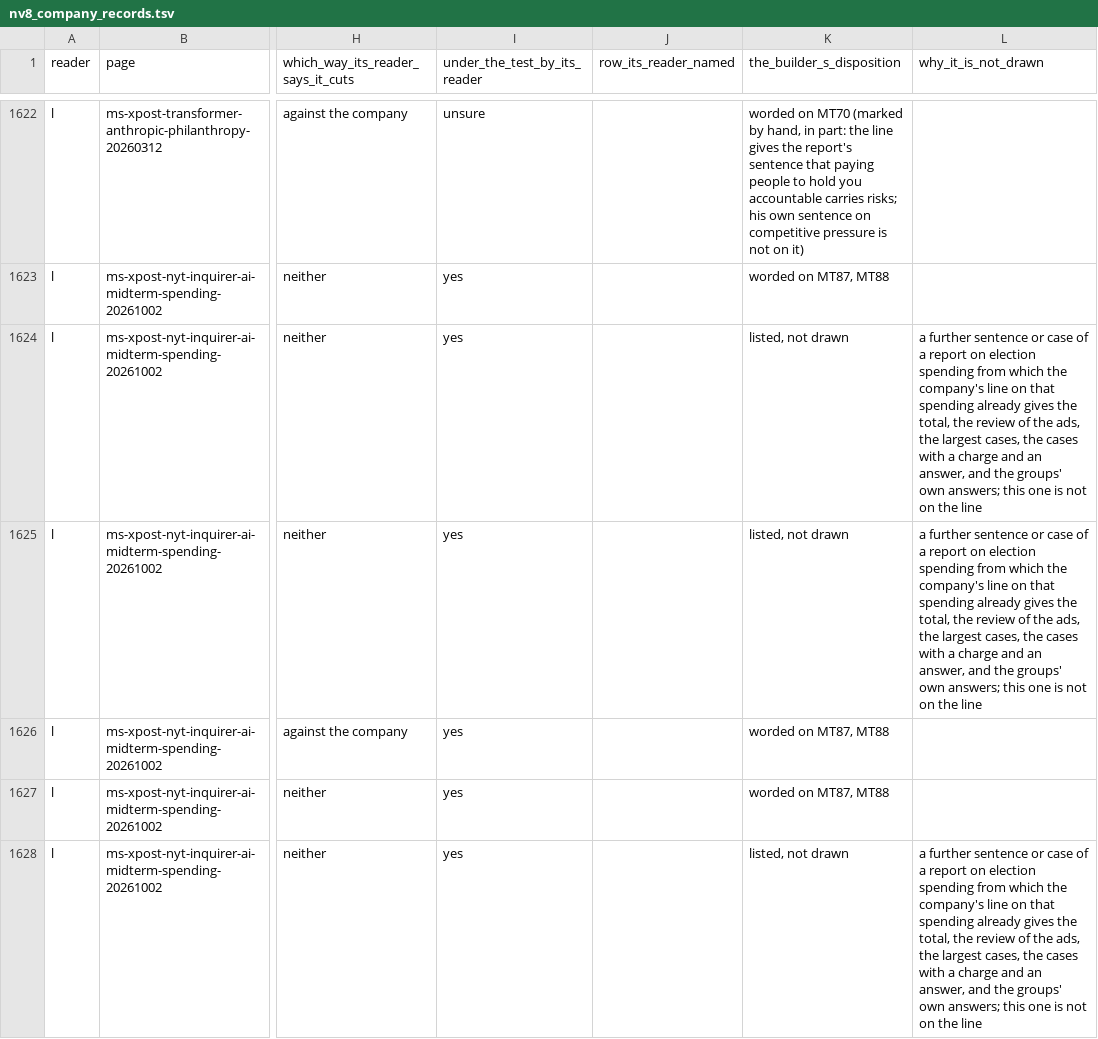
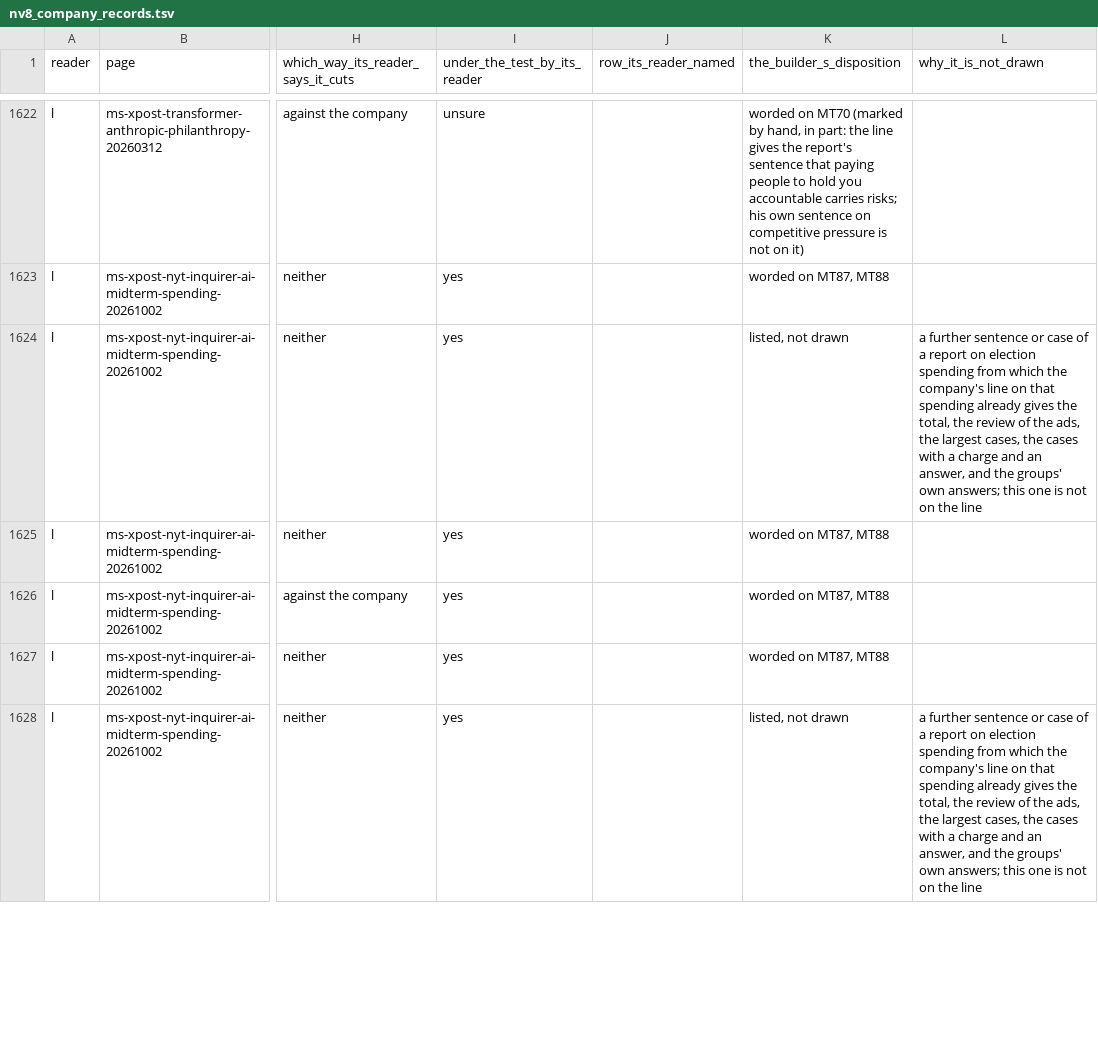
Before and after one commit to kevinnbass/huang-fifteen-days-mapped, a TSV file: research/nv8_company_records.tsv, drawn as a sheet; only a part is shown, gaps mark what is left out; the diff covers the shown part only; the diff names each change by its address in the sheet, - before the commit and + after, or states it on an @@ line.

```diff
--- a/research/nv8_company_records.tsv
+++ b/research/nv8_company_records.tsv
-K1625 (the_builder_s_disposition): listed, not drawn
+K1625 (the_builder_s_disposition): worded on MT87, MT88
-L1625 (why_it_is_not_drawn): a further sentence or case of a report on election spending from which the company's line on that spending already gives the total, the review of the ads, the largest cases, the cases with a charge and an answer, and the groups' own answers; this one is not on the line
+L1625 (why_it_is_not_drawn): (empty)
```
Also changed, not shown: 8 edited cells elsewhere in this file, 23 other files.
